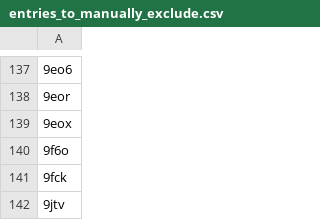
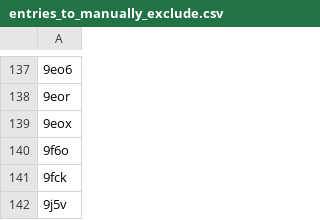
Before and after one commit to wells-wood-research/chronowska-stam-wood-2024-protein-design-archive, a CSV file: entries_to_manually_exclude.csv, drawn as a sheet; only a part is shown, gaps mark what is left out.

Commit message:
Mispelled 9jtv into 9j5v

```diff
--- a/entries_to_manually_exclude.csv
+++ b/entries_to_manually_exclude.csv
@@ -141,2 +141,2 @@
 9fck
-9jtv
+9j5v
```
